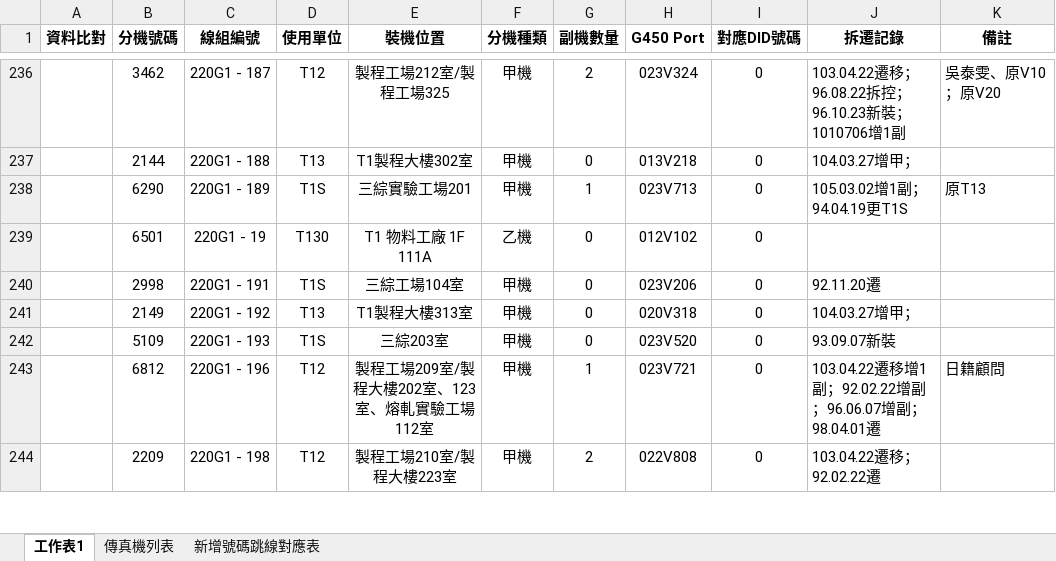
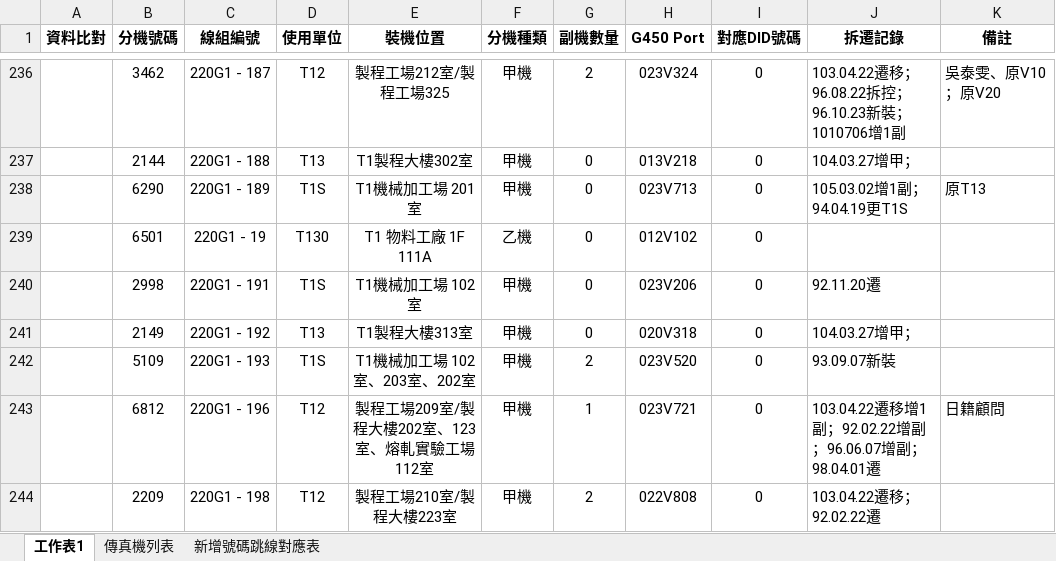
Before and after one commit to binn0428/search, an Excel workbook: tel/電話資料.xlsx, sheet 工作表1, drawn as a sheet; only a part is shown, gaps mark what is left out; values as stored, in another font and other column widths than the file's, no borders; the diff names each change by its address in the sheet, - before the commit and + after, or states it on an @@ line.

Commit message:
Update 電話資料.xlsx

```diff
--- a/tel/電話資料.xlsx (sheet 工作表1)
+++ b/tel/電話資料.xlsx (sheet 工作表1)
-E238 (裝機位置): 三綜實驗工場201
+E238 (裝機位置): T1機械加工場 201室
-G238 (副機數量): 1
+G238 (副機數量): 0
-E240 (裝機位置): 三綜工場104室
+E240 (裝機位置): T1機械加工場 102室
-E242 (裝機位置): 三綜203室
+E242 (裝機位置): T1機械加工場 102室、203室、202室
-G242 (副機數量): 0
+G242 (副機數量): 2
```
